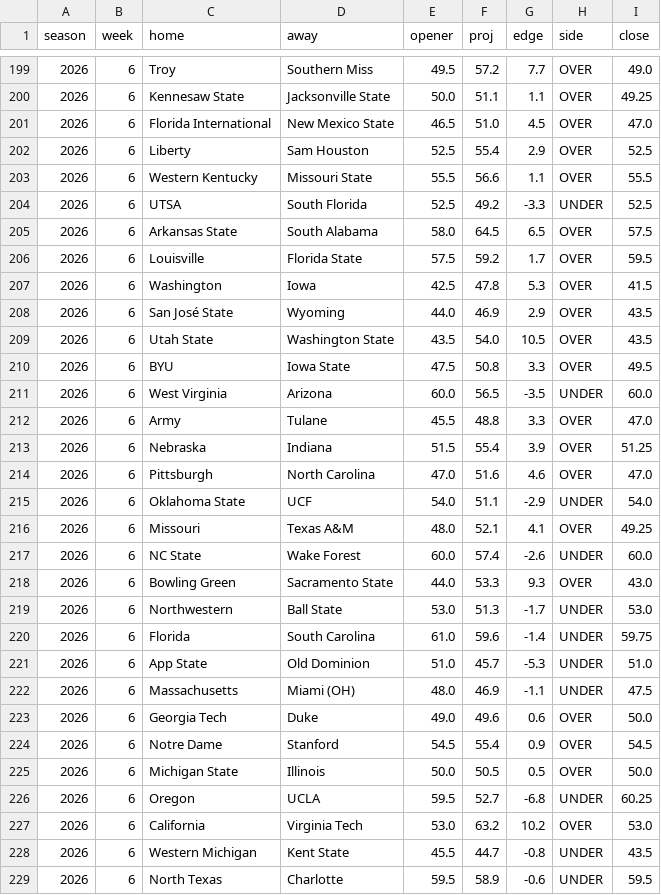
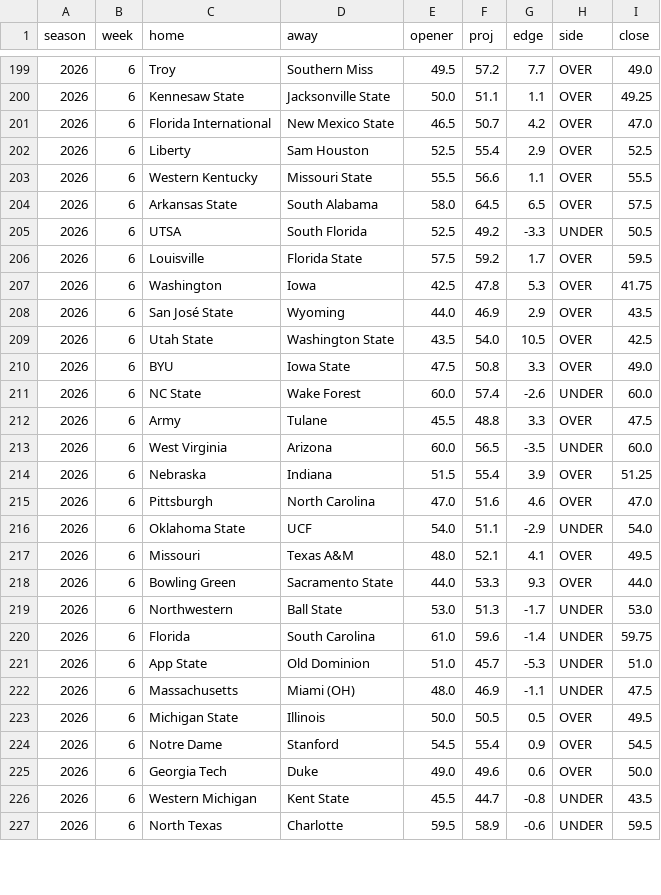
Before and after one commit to aberni03/ncaaf-totals-edge, a CSV file: out/picks_log.csv, drawn as a sheet; only a part is shown, gaps mark what is left out; the diff covers the shown part only.

```diff
--- a/out/picks_log.csv
+++ b/out/picks_log.csv
@@ -200,14 +200,15 @@ season,week,home,away,opener,proj,edge,side,close
 2026,6,Kennesaw State,Jacksonville State,50.0,51.1,1.1,OVER,49.25
-2026,6,Florida International,New Mexico State,46.5,51.0,4.5,OVER,47.0
+2026,6,Florida International,New Mexico State,46.5,50.7,4.2,OVER,47.0
 2026,6,Liberty,Sam Houston,52.5,55.4,2.9,OVER,52.5
 2026,6,Western Kentucky,Missouri State,55.5,56.6,1.1,OVER,55.5
-2026,6,UTSA,South Florida,52.5,49.2,-3.3,UNDER,52.5
 2026,6,Arkansas State,South Alabama,58.0,64.5,6.5,OVER,57.5
+2026,6,UTSA,South Florida,52.5,49.2,-3.3,UNDER,50.5
 2026,6,Louisville,Florida State,57.5,59.2,1.7,OVER,59.5
-2026,6,Washington,Iowa,42.5,47.8,5.3,OVER,41.5
+2026,6,Washington,Iowa,42.5,47.8,5.3,OVER,41.75
 2026,6,San José State,Wyoming,44.0,46.9,2.9,OVER,43.5
-2026,6,Utah State,Washington State,43.5,54.0,10.5,OVER,43.5
-2026,6,BYU,Iowa State,47.5,50.8,3.3,OVER,49.5
+2026,6,Utah State,Washington State,43.5,54.0,10.5,OVER,42.5
+2026,6,BYU,Iowa State,47.5,50.8,3.3,OVER,49.0
+2026,6,NC State,Wake Forest,60.0,57.4,-2.6,UNDER,60.0
+2026,6,Army,Tulane,45.5,48.8,3.3,OVER,47.5
 2026,6,West Virginia,Arizona,60.0,56.5,-3.5,UNDER,60.0
-2026,6,Army,Tulane,45.5,48.8,3.3,OVER,47.0
 2026,6,Nebraska,Indiana,51.5,55.4,3.9,OVER,51.25
@@ -215,5 +216,4 @@ season,week,home,away,opener,proj,edge,side,close
 2026,6,Oklahoma State,UCF,54.0,51.1,-2.9,UNDER,54.0
-2026,6,Missouri,Texas A&M,48.0,52.1,4.1,OVER,49.25
-2026,6,NC State,Wake Forest,60.0,57.4,-2.6,UNDER,60.0
-2026,6,Bowling Green,Sacramento State,44.0,53.3,9.3,OVER,43.0
+2026,6,Missouri,Texas A&M,48.0,52.1,4.1,OVER,49.5
+2026,6,Bowling Green,Sacramento State,44.0,53.3,9.3,OVER,44.0
 2026,6,Northwestern,Ball State,53.0,51.3,-1.7,UNDER,53.0
@@ -222,7 +222,5 @@ season,week,home,away,opener,proj,edge,side,close
 2026,6,Massachusetts,Miami (OH),48.0,46.9,-1.1,UNDER,47.5
+2026,6,Michigan State,Illinois,50.0,50.5,0.5,OVER,49.5
+2026,6,Notre Dame,Stanford,54.5,55.4,0.9,OVER,54.5
 2026,6,Georgia Tech,Duke,49.0,49.6,0.6,OVER,50.0
-2026,6,Notre Dame,Stanford,54.5,55.4,0.9,OVER,54.5
-2026,6,Michigan State,Illinois,50.0,50.5,0.5,OVER,50.0
-2026,6,Oregon,UCLA,59.5,52.7,-6.8,UNDER,60.25
-2026,6,California,Virginia Tech,53.0,63.2,10.2,OVER,53.0
 2026,6,Western Michigan,Kent State,45.5,44.7,-0.8,UNDER,43.5
```
Also changed, not shown: 6 added rows, 4 removed rows, 5 moved rows and 23 edited cells elsewhere in this file, out/odds_snapshots.csv, out/openers.csv, 6 other files.
